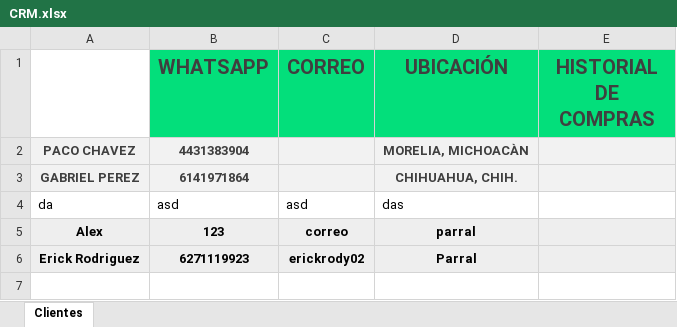
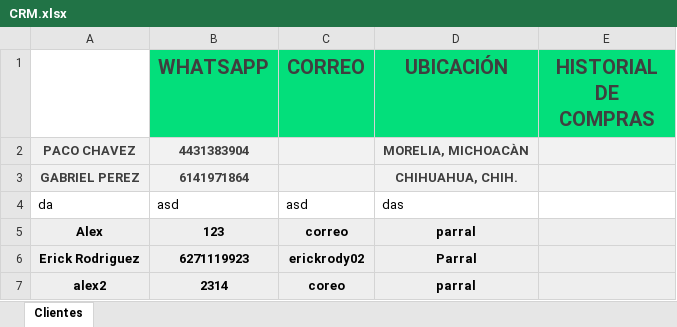
Before and after one commit to Alisbasa/EPIC-MOUNTAIN-SYSTEM, an Excel workbook: JavaApplication19/src/excel/CRM.xlsx, sheet Clientes, drawn as a sheet; values as stored, in another font and other column widths than the file's, no borders; charts and pictures not drawn; the diff names each change by its address in the sheet, - before the commit and + after, or states it on an @@ line.

```diff
--- a/JavaApplication19/src/excel/CRM.xlsx (sheet Clientes)
+++ b/JavaApplication19/src/excel/CRM.xlsx (sheet Clientes)
+row 7: alex2 | 2314 | coreo | parral
```
Also changed, not shown: JavaApplication19/src/excel/DeudasP.xlsx, JavaApplication19/src/excel/Inventario.xlsx, 5 other files.
